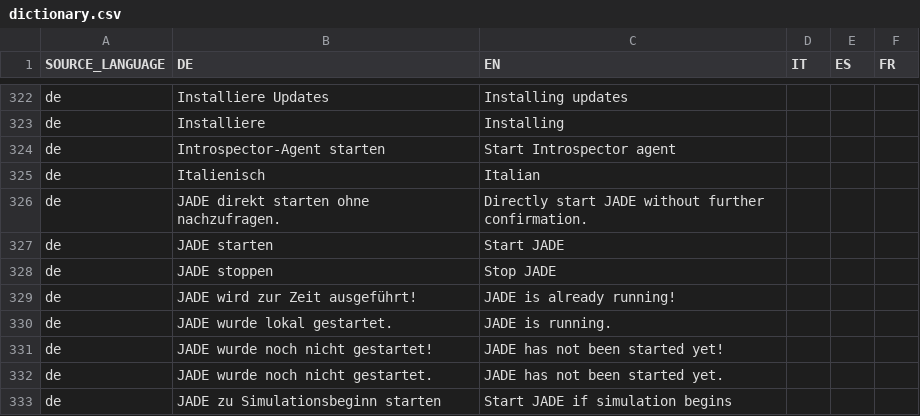
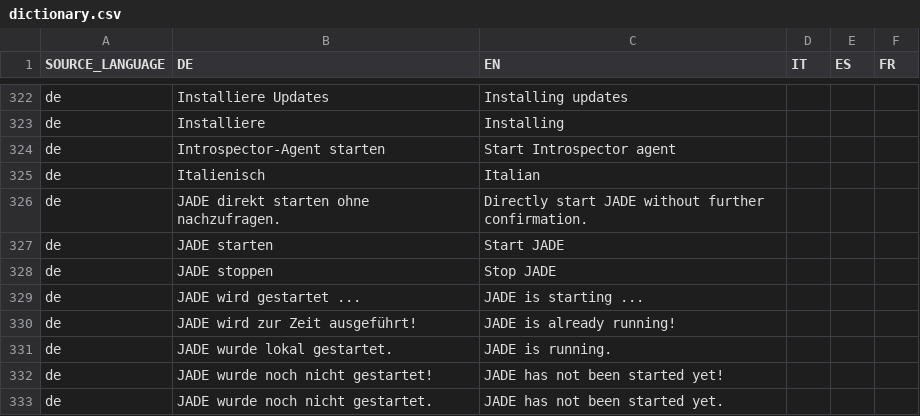
Before and after one commit to EnFlexIT/AgentWorkbench, a CSV file: eclipseProjects/org.agentgui/bundles/org.agentgui.core/properties/dictionary.csv, drawn as a sheet; only a part is shown, gaps mark what is left out; the shorter side is filled out with more unchanged rows.

Commit message:
Revised user invocation for JADE- and simulation-start (use dedicated threads now)

```diff
--- a/eclipseProjects/org.agentgui/bundles/org.agentgui.core/properties/dictionary.csv
+++ b/eclipseProjects/org.agentgui/bundles/org.agentgui.core/properties/dictionary.csv
@@ -328,2 +328,3 @@ de;JADE starten;Start JADE
 de;JADE stoppen;Stop JADE
+de;JADE wird gestartet ...;JADE is starting ...;;;
 de;JADE wird zur Zeit ausgeführt!;JADE is already running!
```
Also changed, not shown: 9 other files.
